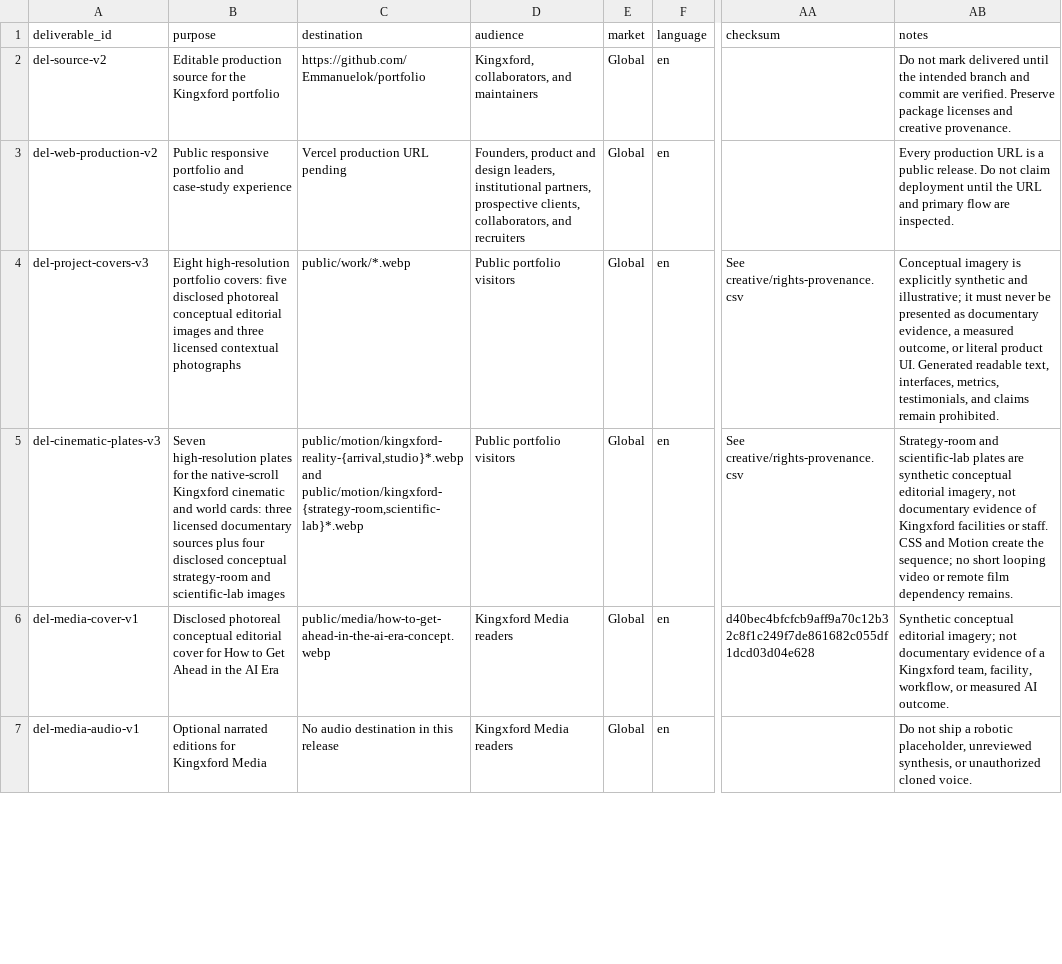
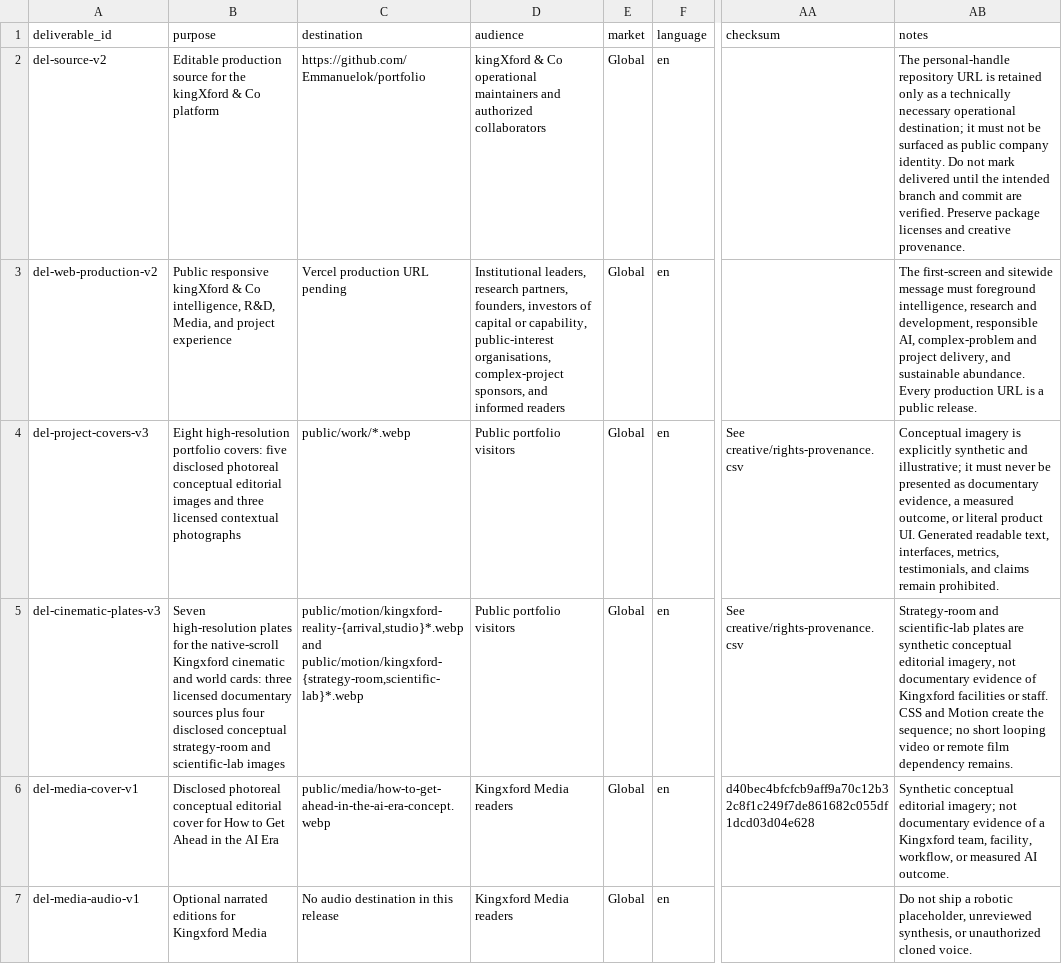
Before and after one commit to Emmanuelok/portfolio, a CSV file: creative/delivery-matrix.csv, drawn as a sheet; only a part is shown, gaps mark what is left out; the diff covers the shown part only; the diff names each change by its address in the sheet, - before the commit and + after, or states it on an @@ line.

```diff
--- a/creative/delivery-matrix.csv
+++ b/creative/delivery-matrix.csv
-B2 (purpose): …for the Kingxford portfolio
+B2 (purpose): …for the kingXford & Co platform
-D2 (audience): Kingxford, collaborators, and maintainers
+D2 (audience): kingXford & Co operational maintainers and authorized collaborators
-AB2 (notes): Do not…
+AB2 (notes): The personal-handle repository URL is retained only as a technically necessary operational destination; it must not be surfaced as public company identity. Do not…
-B3 (purpose): Public responsive portfolio and case-study experience
+B3 (purpose): Public responsive kingXford & Co intelligence, R&D, Media, and project experience
-D3 (audience): Founders, product and design leaders, institutional partners, prospective clients, collaborators, and recruiters
+D3 (audience): Institutional leaders, research partners, founders, investors of capital or capability, public-interest organisations, complex-project sponsors, and informed readers
-AB3 (notes): Every production URL is a public release. Do not claim deployment until the URL and primary flow are inspected.
+AB3 (notes): The first-screen and sitewide message must foreground intelligence, research and development, responsible AI, complex-problem and project delivery, and sustainable abundance. Every production URL is a public release.
```
Also changed, not shown: 1 added row and 4 edited cells elsewhere in this file, creative/frontend-component-inventory.csv, creative/review-scorecard.csv, 40 other files.
